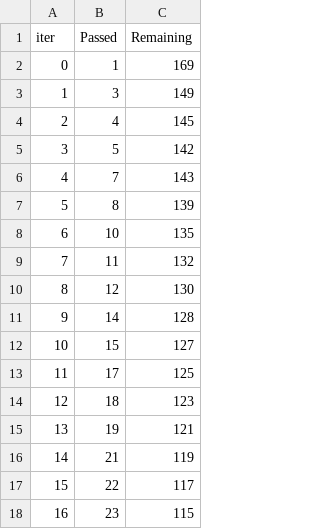
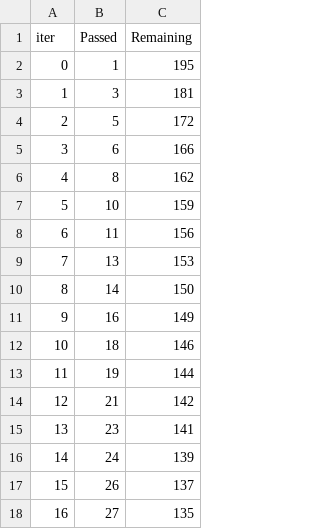
Before and after one commit to HanaT-DS/Finance, a TSV file: catboost_info/time_left.tsv, drawn as a sheet; only a part is shown; the diff covers the shown part only.

```diff
--- a/catboost_info/time_left.tsv
+++ b/catboost_info/time_left.tsv
@@ -1,18 +1,18 @@
 iter	Passed	Remaining
-0	1	169
-1	3	149
-2	4	145
-3	5	142
-4	7	143
-5	8	139
-6	10	135
-7	11	132
-8	12	130
-9	14	128
-10	15	127
-11	17	125
-12	18	123
-13	19	121
-14	21	119
-15	22	117
-16	23	115
+0	1	195
+1	3	181
+2	5	172
+3	6	166
+4	8	162
+5	10	159
+6	11	156
+7	13	153
+8	14	150
+9	16	149
+10	18	146
+11	19	144
+12	21	142
+13	23	141
+14	24	139
+15	26	137
+16	27	135
```
Also changed, not shown: 164 edited cells elsewhere in this file, catboost_info/learn_error.tsv, 2 other files.
